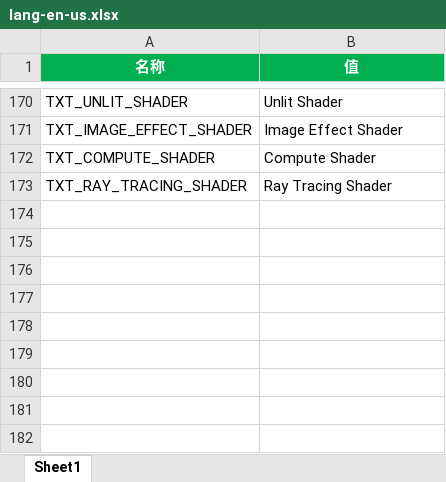
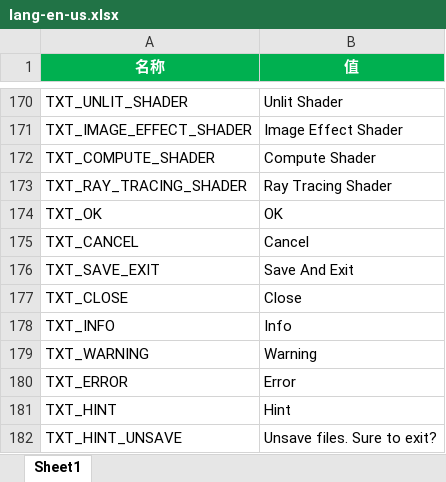
Before and after one commit to answerear/Tiny3D, an Excel workbook: source/Tools/LanguageGenerator/Editor/lang-en-us.xlsx, sheet Sheet1, drawn as a sheet; only a part is shown, gaps mark what is left out; values as stored, in another font and other column widths than the file's, no borders; the diff names each change by its address in the sheet, - before the commit and + after, or states it on an @@ line.

```diff
--- a/source/Tools/LanguageGenerator/Editor/lang-en-us.xlsx (sheet Sheet1)
+++ b/source/Tools/LanguageGenerator/Editor/lang-en-us.xlsx (sheet Sheet1)
+row 174: TXT_OK | OK
+row 175: TXT_CANCEL | Cancel
+row 176: TXT_SAVE_EXIT | Save And Exit
+row 177: TXT_CLOSE | Close
+row 178: TXT_INFO | Info
+row 179: TXT_WARNING | Warning
+row 180: TXT_ERROR | Error
+row 181: TXT_HINT | Hint
+row 182: TXT_HINT_UNSAVE | Unsave files. Sure to exit?
```
Also changed, not shown: source/Tools/LanguageGenerator/Editor/lang-zh-hans.xlsx, 2 other files.
